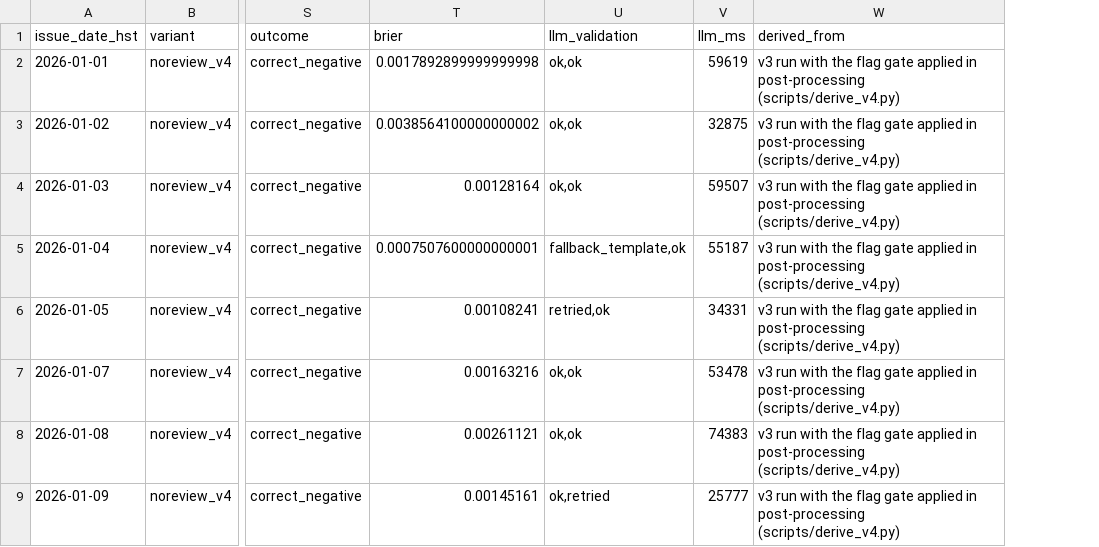
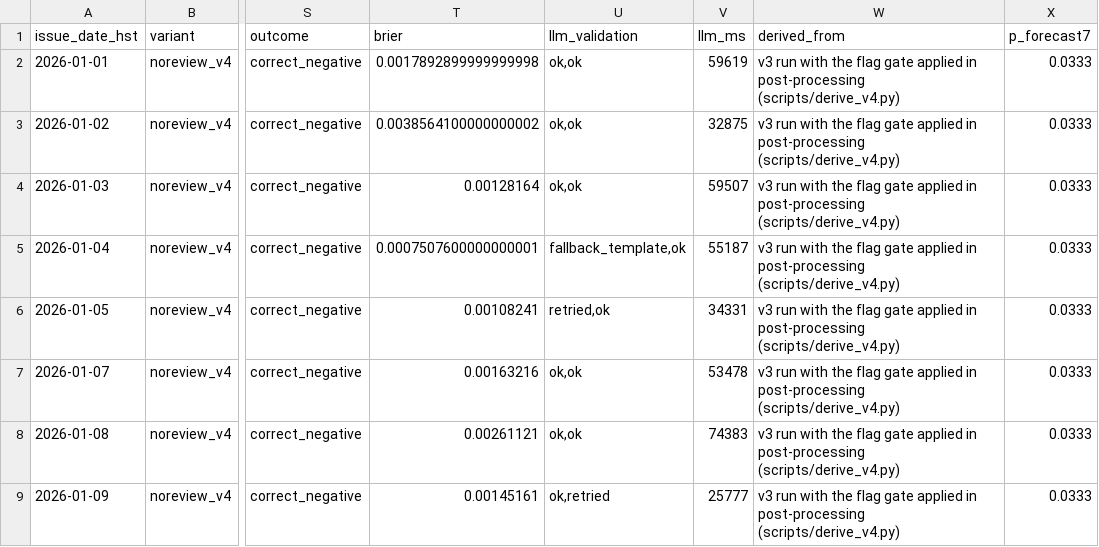
Before and after one commit to zeyusuntt/vog-desk, a CSV file: results/dev_noreview_v4.csv, drawn as a sheet; only a part is shown, gaps mark what is left out; the diff names each change by its address in the sheet, - before the commit and + after, or states it on an @@ line.

Commit message:
G3 recent-rate stream read a relevance-ranked subset of memory: fixed for the live desk, reported in RESULTS, held-out not re-run
The stream asked memory for 400 records and took the newest 30 of those;
with more than 400 nights in memory that was not the last 30 nights. The
base probability (memory model) is unaffected; G3 reached the duty lead's
prompt and the analog prior. Forecast 7 in every table comes from labels
and was right. Regression test fails on the old cap. PREREG change 3.

```diff
--- a/results/dev_noreview_v4.csv
+++ b/results/dev_noreview_v4.csv
+column X (p_forecast7), rows 2-9: all 0.0333
```
Also changed, not shown: results/dev_full_v4.csv, results/heldout_full_v4.csv, 7 other files.
